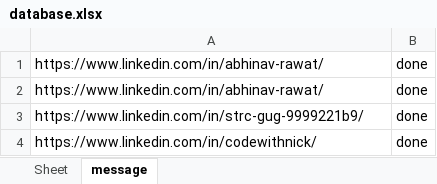
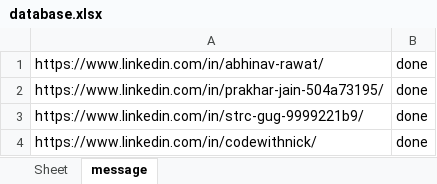
Before and after one commit to codewithnick/linkedpy, an Excel workbook: database.xlsx, sheet message, drawn as a sheet; values as stored, in another font and other column widths than the file's, no borders; the diff names each change by its address in the sheet, - before the commit and + after, or states it on an @@ line.

```diff
--- a/database.xlsx (sheet message)
+++ b/database.xlsx (sheet message)
-A2: https://www.linkedin.com/in/abhinav-rawat/
+A2: https://www.linkedin.com/in/prakhar-jain-504a73195/
```
Also changed, not shown: 6 other files.
